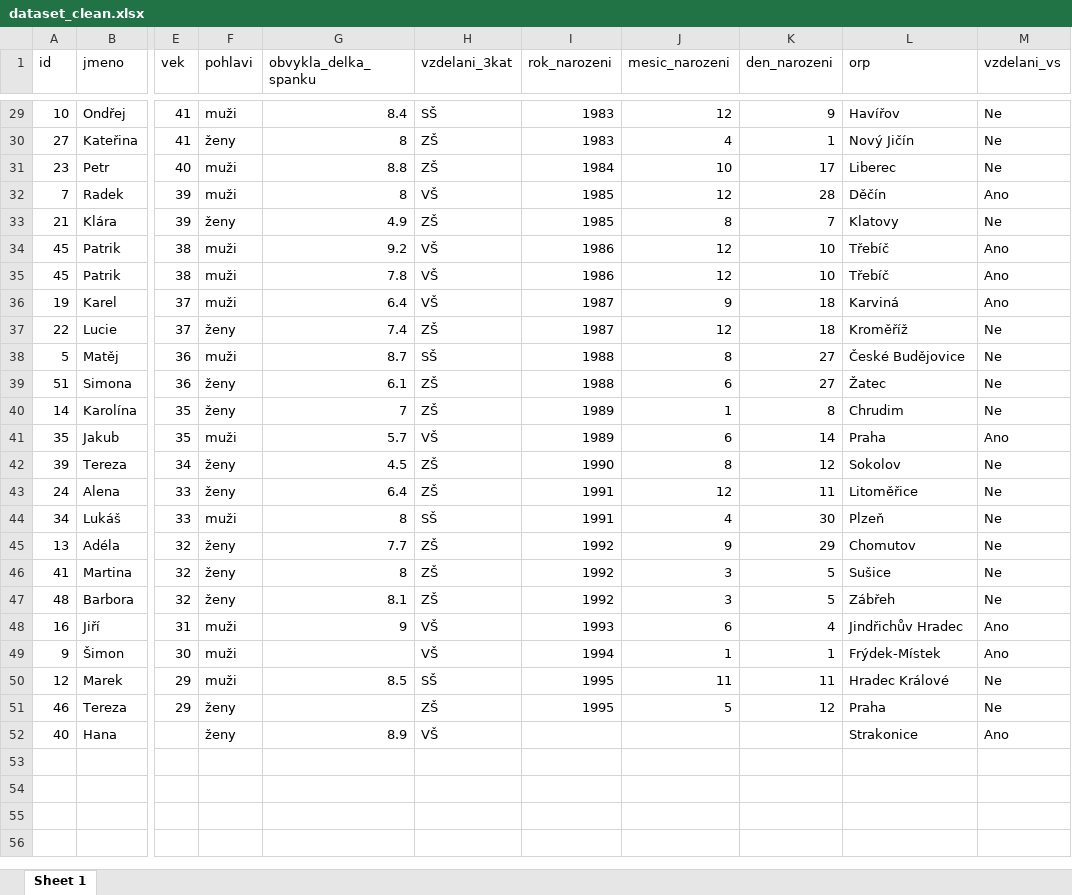
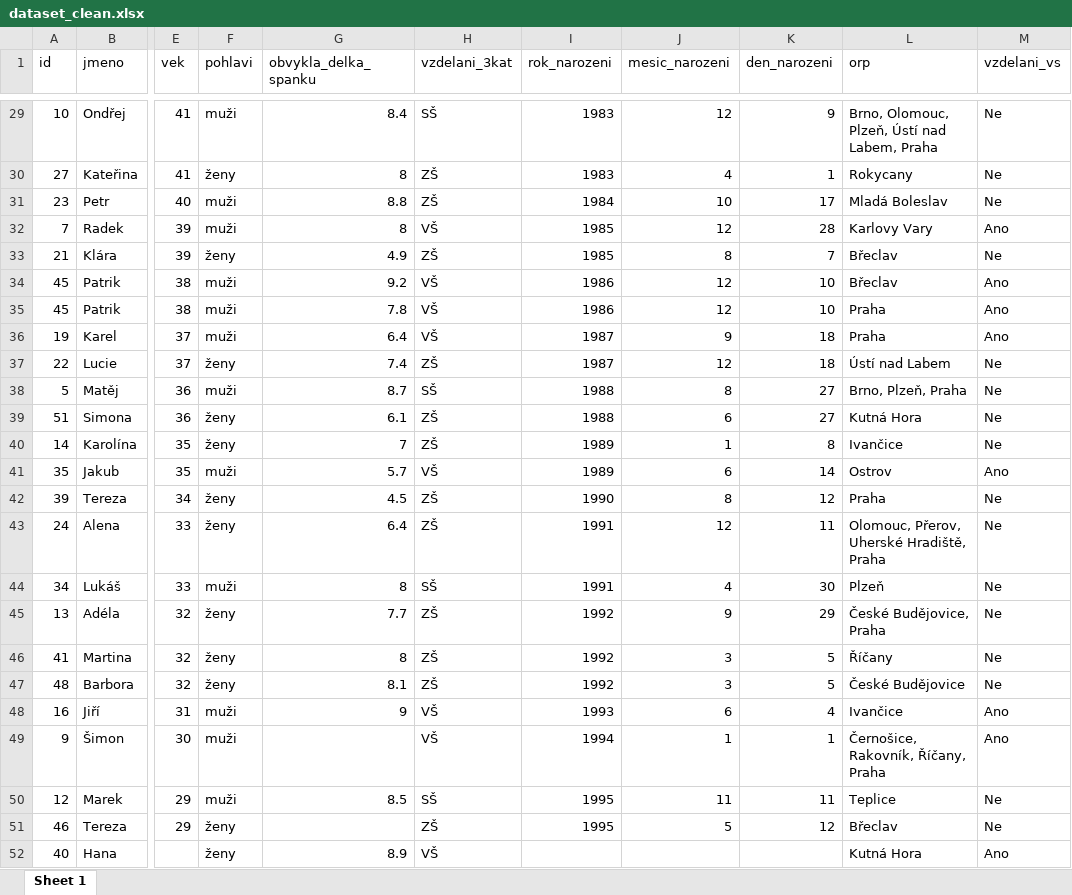
Before and after one commit to KatSafarova/workshopy_R, an Excel workbook: data/processed/dataset_clean.xlsx, sheet Sheet 1, drawn as a sheet; only a part is shown, gaps mark what is left out; values as stored, in another font and other column widths than the file's, no borders; the diff covers the shown part only; the diff names each change by its address in the sheet, - before the commit and + after, or states it on an @@ line.

```diff
--- a/data/processed/dataset_clean.xlsx (sheet Sheet 1)
+++ b/data/processed/dataset_clean.xlsx (sheet Sheet 1)
-L29 (orp): Havířov
+L29 (orp): Brno, Olomouc, Plzeň, Ústí nad Labem, Praha
-L30 (orp): Nový Jičín
+L30 (orp): Rokycany
-L31 (orp): Liberec
+L31 (orp): Mladá Boleslav
-L32 (orp): Děčín
+L32 (orp): Karlovy Vary
-L33 (orp): Klatovy
+L33 (orp): Břeclav
-L34 (orp): Třebíč
+L34 (orp): Břeclav
-L35 (orp): Třebíč
+L35 (orp): Praha
-L36 (orp): Karviná
+L36 (orp): Praha
-L37 (orp): Kroměříž
+L37 (orp): Ústí nad Labem
-L38 (orp): České Budějovice
+L38 (orp): Brno, Plzeň, Praha
-L39 (orp): Žatec
+L39 (orp): Kutná Hora
-L40 (orp): Chrudim
+L40 (orp): Ivančice
-L41 (orp): Praha
+L41 (orp): Ostrov
-L42 (orp): Sokolov
+L42 (orp): Praha
-L43 (orp): Litoměřice
+L43 (orp): Olomouc, Přerov, Uherské Hradiště, Praha
-L45 (orp): Chomutov
+L45 (orp): České Budějovice, Praha
-L46 (orp): Sušice
+L46 (orp): Říčany
-L47 (orp): Zábřeh
+L47 (orp): České Budějovice
-L48 (orp): Jindřichův Hradec
+L48 (orp): Ivančice
-L49 (orp): Frýdek-Místek
+L49 (orp): Černošice, Rakovník, Říčany, Praha
-L50 (orp): Hradec Králové
+L50 (orp): Teplice
-L51 (orp): Praha
+L51 (orp): Břeclav
-L52 (orp): Strakonice
+L52 (orp): Kutná Hora
```
Also changed, not shown: 26 edited cells elsewhere in this sheet, data/input/cvicny_dataset.xlsx, data/input/cvicny_dataset_priklad.xlsx, 14 other files.
